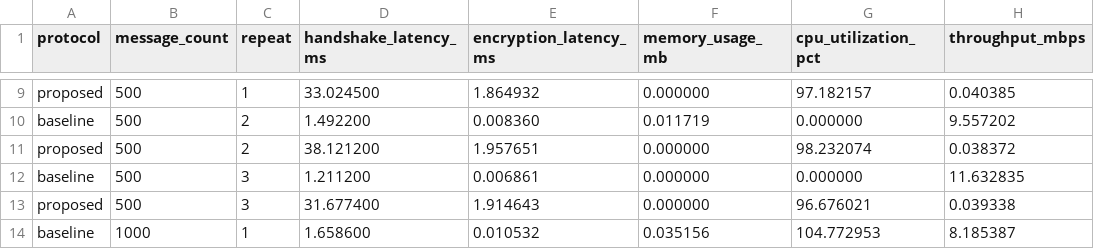
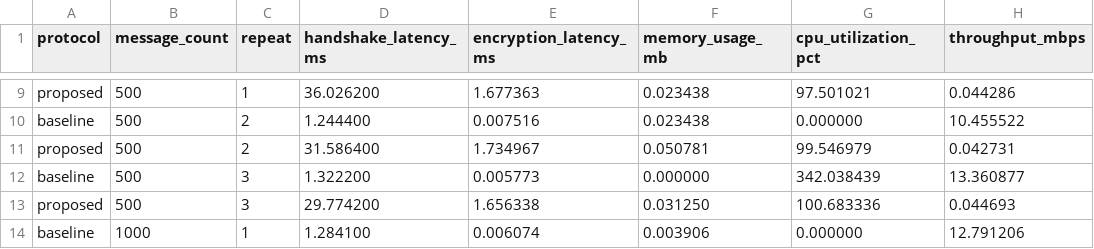
Before and after one commit to varunkrishnathakur9-blip/lightWeight_cryptoProject, a CSV file: results/tables/metrics_detailed.csv, drawn as a sheet; only a part is shown, gaps mark what is left out; the diff covers the shown part only; the diff names each change by its address in the sheet, - before the commit and + after, or states it on an @@ line.

```diff
--- a/results/tables/metrics_detailed.csv
+++ b/results/tables/metrics_detailed.csv
-D9 (handshake_latency_ms): 33.024500
+D9 (handshake_latency_ms): 36.026200
-E9 (encryption_latency_ms): 1.864932
+E9 (encryption_latency_ms): 1.677363
-F9 (memory_usage_mb): 0.000000
+F9 (memory_usage_mb): 0.023438
-G9 (cpu_utilization_pct): 97.182157
+G9 (cpu_utilization_pct): 97.501021
-H9 (throughput_mbps): 0.040385
+H9 (throughput_mbps): 0.044286
-D10 (handshake_latency_ms): 1.492200
+D10 (handshake_latency_ms): 1.244400
-E10 (encryption_latency_ms): 0.008360
+E10 (encryption_latency_ms): 0.007516
-F10 (memory_usage_mb): 0.011719
+F10 (memory_usage_mb): 0.023438
-H10 (throughput_mbps): 9.557202
+H10 (throughput_mbps): 10.455522
-D11 (handshake_latency_ms): 38.121200
+D11 (handshake_latency_ms): 31.586400
-E11 (encryption_latency_ms): 1.957651
+E11 (encryption_latency_ms): 1.734967
-F11 (memory_usage_mb): 0.000000
+F11 (memory_usage_mb): 0.050781
-G11 (cpu_utilization_pct): 98.232074
+G11 (cpu_utilization_pct): 99.546979
-H11 (throughput_mbps): 0.038372
+H11 (throughput_mbps): 0.042731
-D12 (handshake_latency_ms): 1.211200
+D12 (handshake_latency_ms): 1.322200
-E12 (encryption_latency_ms): 0.006861
+E12 (encryption_latency_ms): 0.005773
-G12 (cpu_utilization_pct): 0.000000
+G12 (cpu_utilization_pct): 342.038439
-H12 (throughput_mbps): 11.632835
+H12 (throughput_mbps): 13.360877
-D13 (handshake_latency_ms): 31.677400
+D13 (handshake_latency_ms): 29.774200
-E13 (encryption_latency_ms): 1.914643
+E13 (encryption_latency_ms): 1.656338
-F13 (memory_usage_mb): 0.000000
+F13 (memory_usage_mb): 0.031250
-G13 (cpu_utilization_pct): 96.676021
+G13 (cpu_utilization_pct): 100.683336
-H13 (throughput_mbps): 0.039338
+H13 (throughput_mbps): 0.044693
-D14 (handshake_latency_ms): 1.658600
+D14 (handshake_latency_ms): 1.284100
-E14 (encryption_latency_ms): 0.010532
+E14 (encryption_latency_ms): 0.006074
-F14 (memory_usage_mb): 0.035156
+F14 (memory_usage_mb): 0.003906
-G14 (cpu_utilization_pct): 104.772953
+G14 (cpu_utilization_pct): 0.000000
-H14 (throughput_mbps): 8.185387
+H14 (throughput_mbps): 12.791206
```
Also changed, not shown: 56 edited cells elsewhere in this file, results/tables/metrics_summary.csv, 26 other files.
